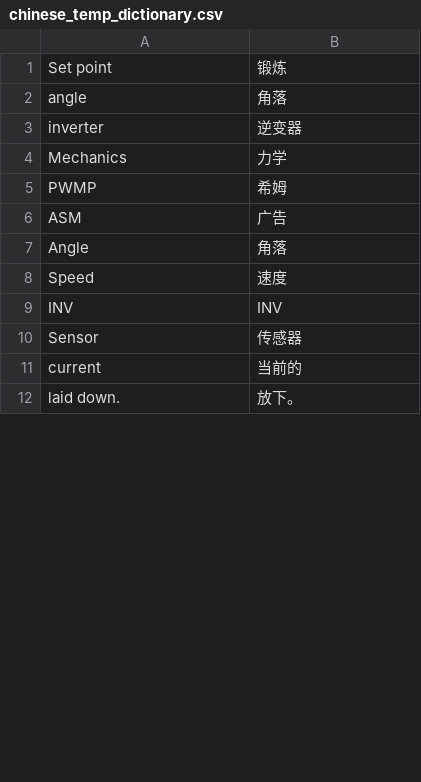
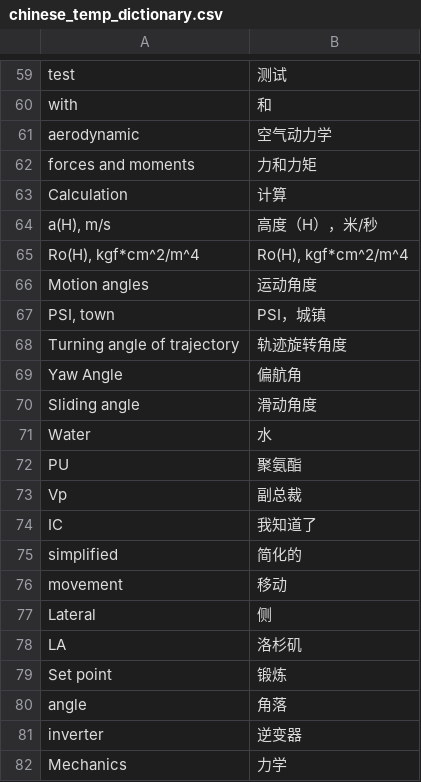
Before and after one commit to lipkerton/SimTranslation, a CSV file: dictionaries/chinese_temp_dictionary.csv, drawn as a sheet; only a part is shown, gaps mark what is left out; the shorter side is filled out with more unchanged rows; the diff covers the shown part only.

```diff
--- a/dictionaries/chinese_temp_dictionary.csv
+++ b/dictionaries/chinese_temp_dictionary.csv
@@ -1 +59,21 @@
+test;测试
+with;和
+aerodynamic;空气动力学
+forces and moments;力和力矩
+Calculation;计算
+a(H), m/s;高度（H），米/秒
+Ro(H), kgf*cm^2/m^4;Ro(H), kgf*cm^2/m^4
+Motion angles;运动角度
+PSI, town;PSI，城镇
+Turning angle of trajectory;轨迹旋转角度
+Yaw Angle;偏航角
+Sliding angle;滑动角度
+Water;水
+PU;聚氨酯
+Vp;副总裁
+IC;我知道了
+simplified;简化的
+movement;移动
+Lateral;侧
+LA;洛杉矶
 Set point;锻炼
```
Also changed, not shown: 56 added rows and 2 moved rows elsewhere in this file, 14 other files.
